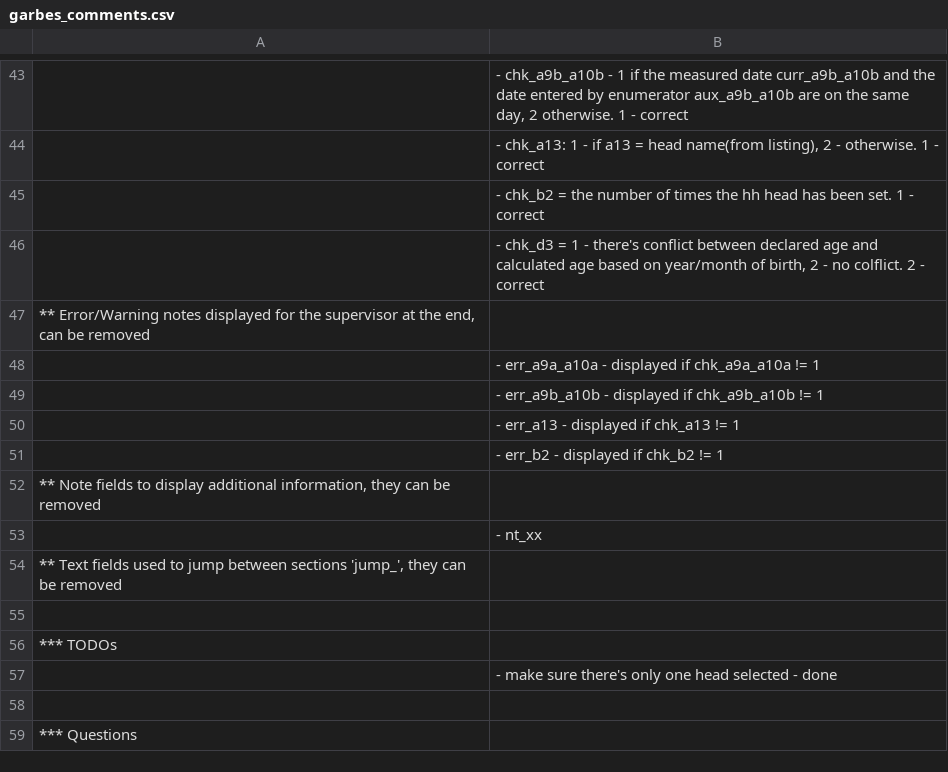
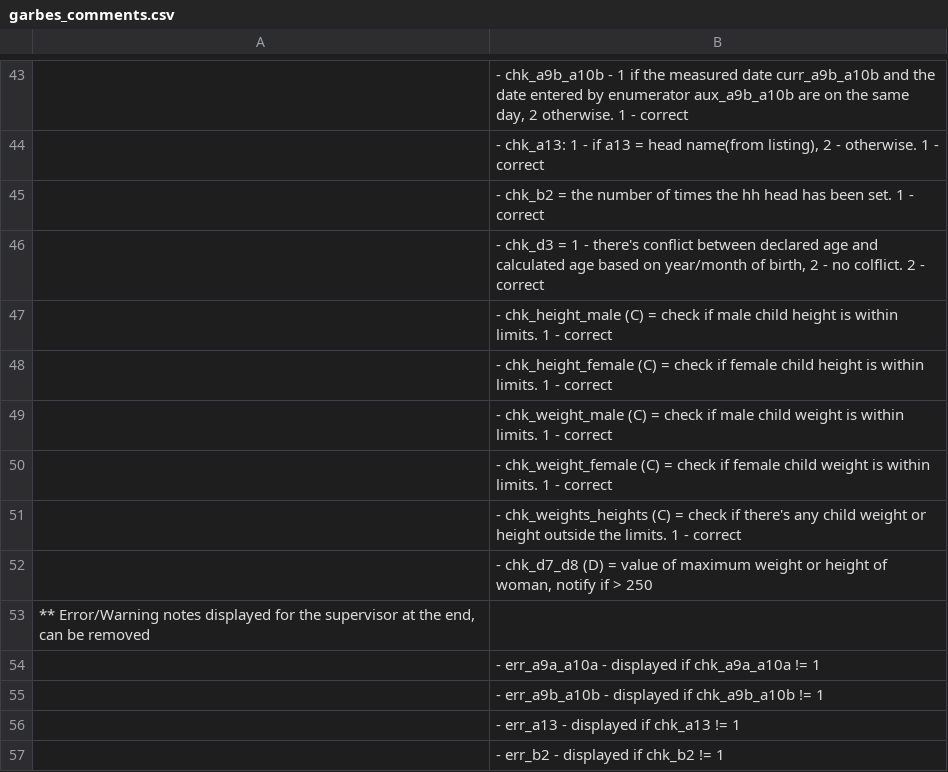
Before and after one commit to IFPRI/sda-arbes-gha, a CSV file: garbes_comments.csv, drawn as a sheet; only a part is shown, gaps mark what is left out; the shorter side is filled out with more unchanged rows; the diff names each change by its address in the sheet, - before the commit and + after, or states it on an @@ line.

```diff
--- a/garbes_comments.csv
+++ b/garbes_comments.csv
+row 47:  | - chk_height_male (C) = check if male child height is within limits. 1 - correct
+row 48:  | - chk_height_female (C) = check if female child height is within limits. 1 - correct
+row 49:  | - chk_weight_male (C) = check if male child weight is within limits. 1 - correct
+row 50:  | - chk_weight_female (C) = check if female child weight is within limits. 1 - correct
+row 51:  | - chk_weights_heights (C) = check if there's any child weight or height outside the limits. 1 - correct
+row 52:  | - chk_d7_d8 (D) = value of maximum weight or height of woman, notify if > 250
```
Also changed, not shown: 2 other files.
